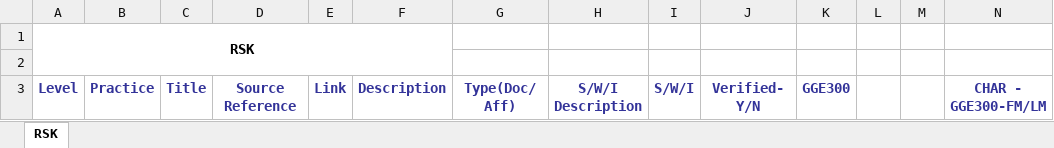
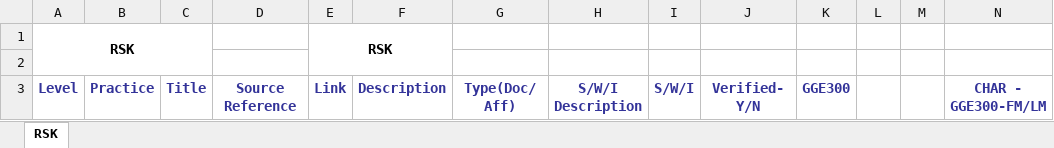
Before and after one commit to JalajMathur/PEG_2022, an Excel workbook: PIID/RSK.xlsx, sheet RSK, drawn as a sheet; only a part is shown; values as stored, in another font and other column widths than the file's, no borders; conditional formats not drawn; removed rows and columns are numbered as before the commit, all else as after; the diff covers the shown part only; the diff names each change by its address in the sheet, - before the commit and + after, or states it on an @@ line.

Commit message:
Updated the RSK PIIDs

```diff
--- a/PIID/RSK.xlsx (sheet RSK)
+++ b/PIID/RSK.xlsx (sheet RSK)
-A1:F2 merged
+A1:C2 merged
-E1: (empty)
+E1: RSK
+E1:F2 merged
```
Also changed, not shown: 4 added rows, 4 removed rows, 18 edited cells and cell formats elsewhere in this sheet, formulas that keep their value.
